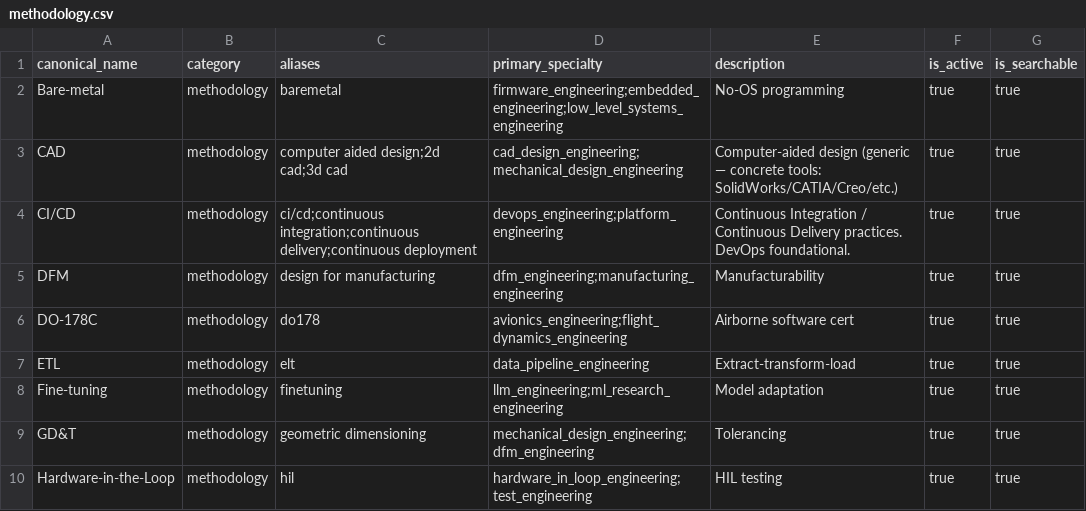
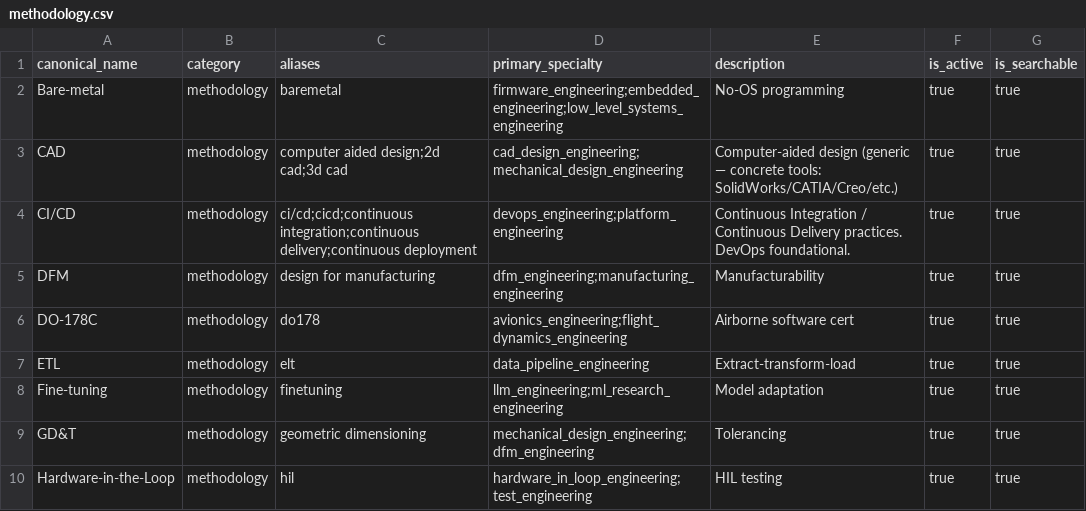
Before and after one commit to mktahr/vetted, a CSV file: reference/skills/methodology.csv, drawn as a sheet; only a part is shown.

```diff
--- a/reference/skills/methodology.csv
+++ b/reference/skills/methodology.csv
@@ -3,3 +3,3 @@ Bare-metal,methodology,baremetal,firmware_engineering;embedded_engineering;low_l
 CAD,methodology,computer aided design;2d cad;3d cad,cad_design_engineering;mechanical_design_engineering,Computer-aided design (generic — concrete tools: SolidWorks/CATIA/Creo/etc.),true,true
-CI/CD,methodology,ci/cd;continuous integration;continuous delivery;continuous deployment,devops_engineering;platform_engineering,Continuous Integration / Continuous Delivery practices. DevOps foundational.,true,true
+CI/CD,methodology,ci/cd;cicd;continuous integration;continuous delivery;continuous deployment,devops_engineering;platform_engineering,Continuous Integration / Continuous Delivery practices. DevOps foundational.,true,true
 DFM,methodology,design for manufacturing,dfm_engineering;manufacturing_engineering,Manufacturability,true,true
```
Also changed, not shown: reference/skills/domain.csv, reference/skills/framework.csv, 1 other file.
